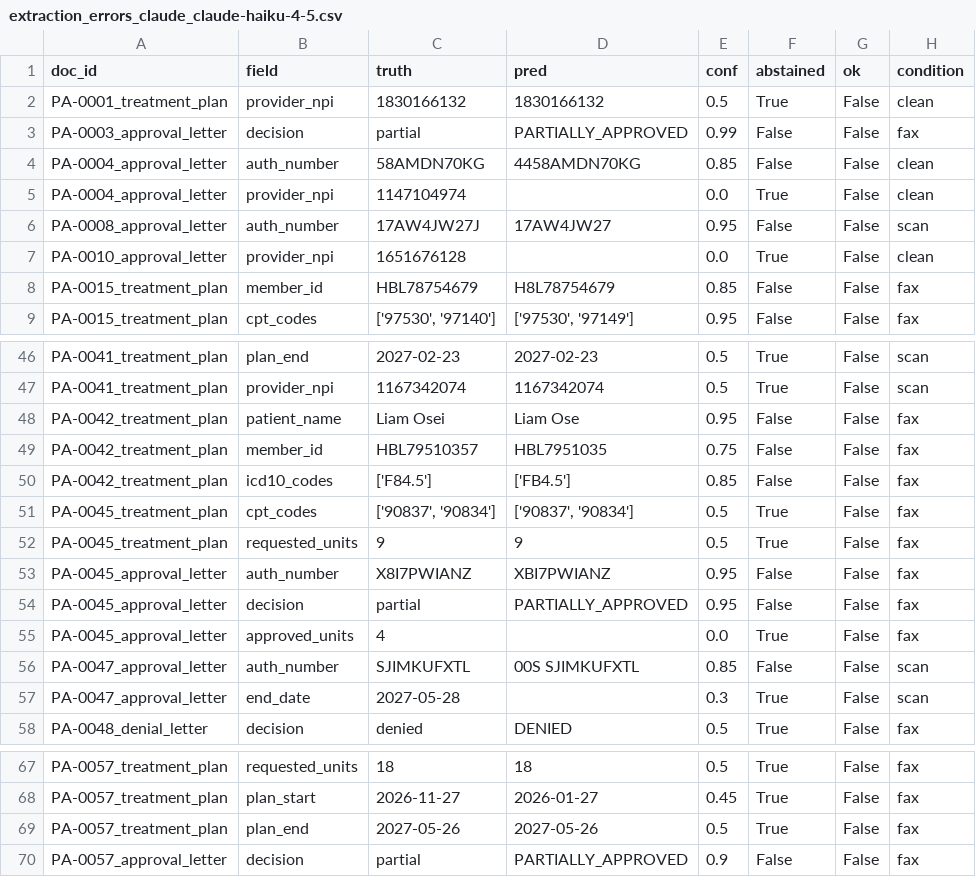
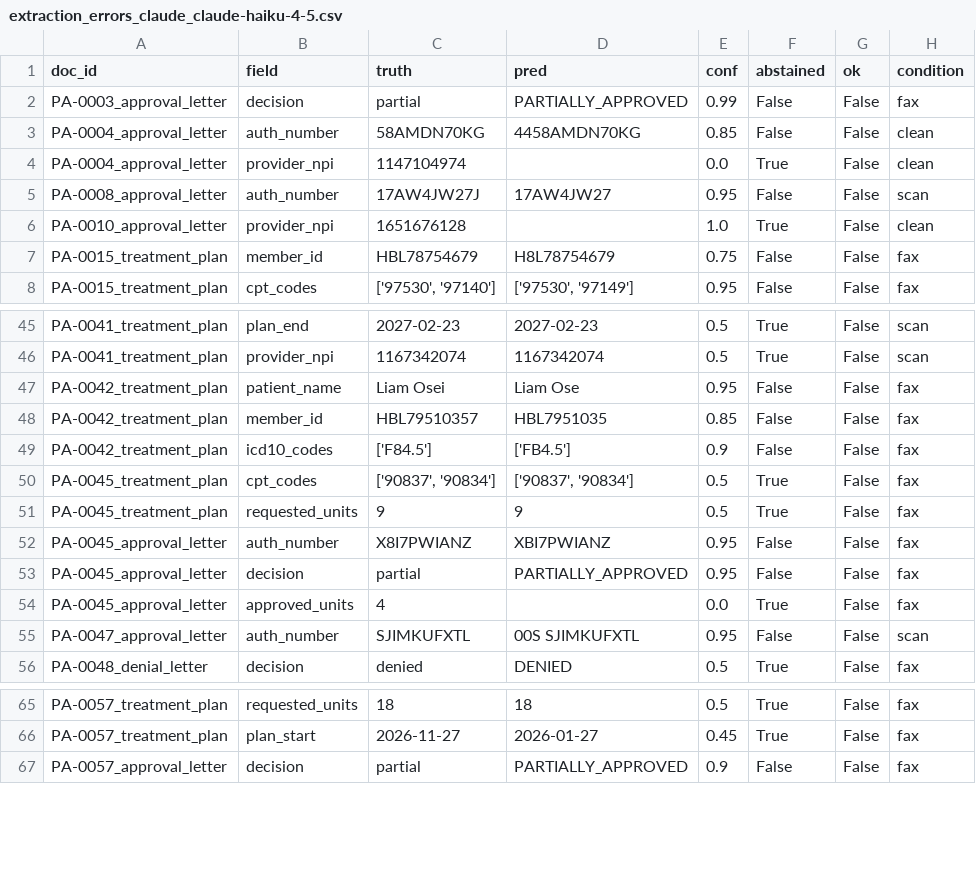
Before and after one commit to AkilanManivannanak/AuthOps, a CSV file: reports/extraction_errors_claude_claude-haiku-4-5.csv, drawn as a sheet; only a part is shown, gaps mark what is left out.

```diff
--- a/reports/extraction_errors_claude_claude-haiku-4-5.csv
+++ b/reports/extraction_errors_claude_claude-haiku-4-5.csv
@@ -1,3 +1,2 @@
 doc_id,field,truth,pred,conf,abstained,ok,condition
-PA-0001_treatment_plan,provider_npi,1830166132,1830166132,0.5,True,False,clean
 PA-0003_approval_letter,decision,partial,PARTIALLY_APPROVED,0.99,False,False,fax
@@ -6,4 +5,4 @@ PA-0004_approval_letter,provider_npi,1147104974,,0.0,True,False,clean
 PA-0008_approval_letter,auth_number,17AW4JW27J,17AW4JW27,0.95,False,False,scan
-PA-0010_approval_letter,provider_npi,1651676128,,0.0,True,False,clean
-PA-0015_treatment_plan,member_id,HBL78754679,H8L78754679,0.85,False,False,fax
+PA-0010_approval_letter,provider_npi,1651676128,,1.0,True,False,clean
+PA-0015_treatment_plan,member_id,HBL78754679,H8L78754679,0.75,False,False,fax
 PA-0015_treatment_plan,cpt_codes,"['97530', '97140']","['97530', '97149']",0.95,False,False,fax
@@ -48,4 +47,4 @@ PA-0041_treatment_plan,provider_npi,1167342074,1167342074,0.5,True,False,scan
 PA-0042_treatment_plan,patient_name,Liam Osei,Liam Ose,0.95,False,False,fax
-PA-0042_treatment_plan,member_id,HBL79510357,HBL7951035,0.75,False,False,fax
-PA-0042_treatment_plan,icd10_codes,['F84.5'],['FB4.5'],0.85,False,False,fax
+PA-0042_treatment_plan,member_id,HBL79510357,HBL7951035,0.85,False,False,fax
+PA-0042_treatment_plan,icd10_codes,['F84.5'],['FB4.5'],0.9,False,False,fax
 PA-0045_treatment_plan,cpt_codes,"['90837', '90834']","['90837', '90834']",0.5,True,False,fax
@@ -55,4 +54,3 @@ PA-0045_approval_letter,decision,partial,PARTIALLY_APPROVED,0.95,False,False,fax
 PA-0045_approval_letter,approved_units,4,,0.0,True,False,fax
-PA-0047_approval_letter,auth_number,SJIMKUFXTL,00S SJIMKUFXTL,0.85,False,False,scan
-PA-0047_approval_letter,end_date,2027-05-28,,0.3,True,False,scan
+PA-0047_approval_letter,auth_number,SJIMKUFXTL,00S SJIMKUFXTL,0.95,False,False,scan
 PA-0048_denial_letter,decision,denied,DENIED,0.5,True,False,fax
@@ -68,3 +66,2 @@ PA-0057_treatment_plan,requested_units,18,18,0.5,True,False,fax
 PA-0057_treatment_plan,plan_start,2026-11-27,2026-01-27,0.45,True,False,fax
-PA-0057_treatment_plan,plan_end,2027-05-26,2027-05-26,0.5,True,False,fax
 PA-0057_approval_letter,decision,partial,PARTIALLY_APPROVED,0.9,False,False,fax
```
Also changed, not shown: 14 other files.
